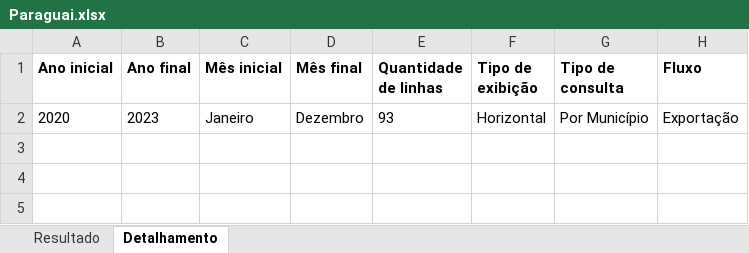
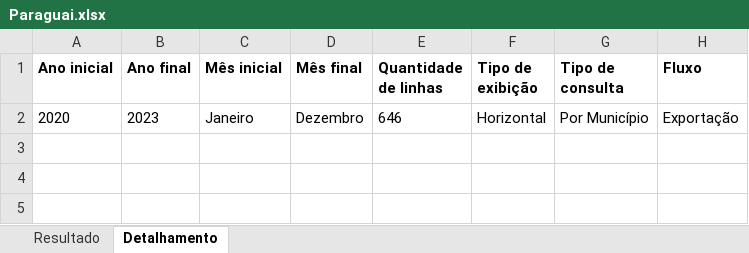
Before and after one commit to nniedev/data-files, an Excel workbook: Paraguai.xlsx, sheet Detalhamento, drawn as a sheet; only a part is shown; values as stored, in another font and other column widths than the file's, no borders; the diff names each change by its address in the sheet, - before the commit and + after, or states it on an @@ line.

```diff
--- a/Paraguai.xlsx (sheet Detalhamento)
+++ b/Paraguai.xlsx (sheet Detalhamento)
-E2 (Quantidade de linhas): 93
+E2 (Quantidade de linhas): 646
```
Also changed, not shown: sheet Resultado, Argentina.xlsx, Uruguai.xlsx.
